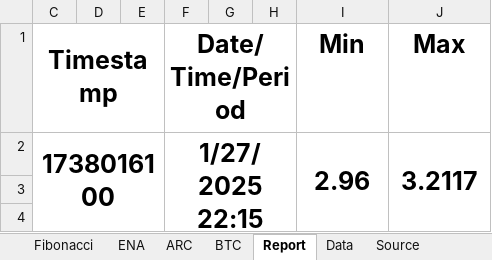
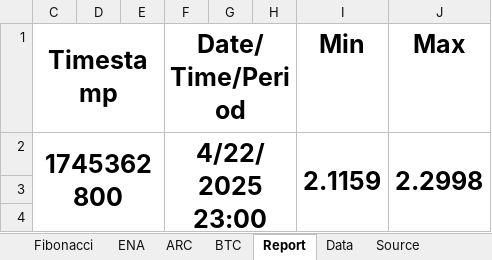
Before and after one commit to djorgens2/blofin-data, an Excel workbook: ~Documents/crypto-analysis.xlsx, sheet Report, drawn as a sheet; values as stored, in another font and other column widths than the file's, no borders; charts and pictures not drawn; removed rows and columns are numbered as before the commit, all else as after; the diff names each change by its address in the sheet, - before the commit and + after, or states it on an @@ line.

```diff
--- a/~Documents/crypto-analysis.xlsx (sheet Report)
+++ b/~Documents/crypto-analysis.xlsx (sheet Report)
-row 2: 1738016100 |  |  | 1/27/2025 22:15 |  |  | 2.96 | 3.2117
+row 2: 1745362800 |  |  | 4/22/2025 23:00 |  |  | 2.1159 | 2.2998
```
Also changed, not shown: sheet Data, sheet Source, formulas that keep their value, hidden cells, charts or pictures, 23 other files.
